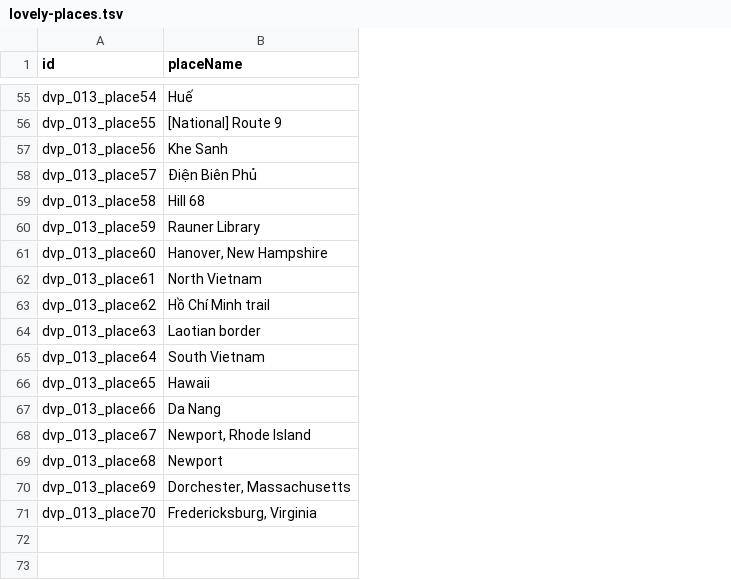
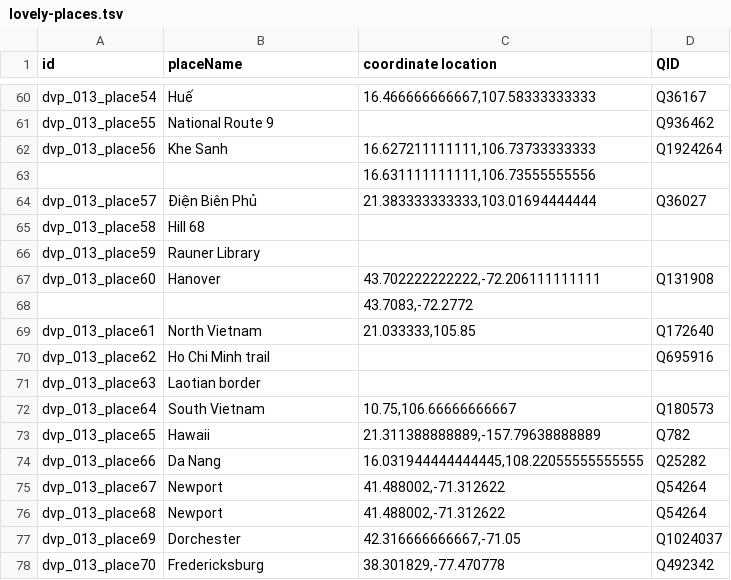
Before and after one commit to valerieht99/TEI-Encoding, a TSV file: open-refine/lovely-places.tsv, drawn as a sheet; only a part is shown, gaps mark what is left out; addresses are those after the commit; the diff covers the shown part only; the diff names each change by its address in the sheet, - before the commit and + after, or states it on an @@ line.

```diff
--- a/open-refine/lovely-places.tsv
+++ b/open-refine/lovely-places.tsv
+column C (coordinate location), rows 60-62: 16.466666666667,107.58333333333 |  | 16.627211111111,106.73733333333; rows 64-67: 21.383333333333,103.01694444444 |  |  | 43.702222222222,-72.206111111111; rows 69-78: 21.033333,105.85 |  |  | 10.75,106.66666666667 | 21.311388888889,-157.79638888889 | 16.031944444444445,108.22055555555555 | 41.488002,-71.312622 | 41.488002,-71.312622 | 42.316666666667,-71.05 | 38.301829,-77.470778
+column D (QID), rows 60-62: Q36167 | Q936462 | Q1924264; rows 64-67: Q36027 |  |  | Q131908; rows 69-78: Q172640 | Q695916 |  | Q180573 | Q782 | Q25282 | Q54264 | Q54264 | Q1024037 | Q492342
-B61 (placeName): [National] Route 9
+B61 (placeName): National Route 9
+row 63:  |  | 16.631111111111,106.73555555556
-B67 (placeName): Hanover, New Hampshire
+B67 (placeName): Hanover
+row 68:  |  | 43.7083,-72.2772
-B70 (placeName): Hồ Chí Minh trail
+B70 (placeName): Ho Chi Minh trail
-B75 (placeName): Newport, Rhode Island
+B75 (placeName): Newport
-B77 (placeName): Dorchester, Massachusetts
+B77 (placeName): Dorchester
-B78 (placeName): Fredericksburg, Virginia
+B78 (placeName): Fredericksburg
```
Also changed, not shown: 5 added rows and 28 edited cells elsewhere in this file, open-refine/rutter-places.tsv.
